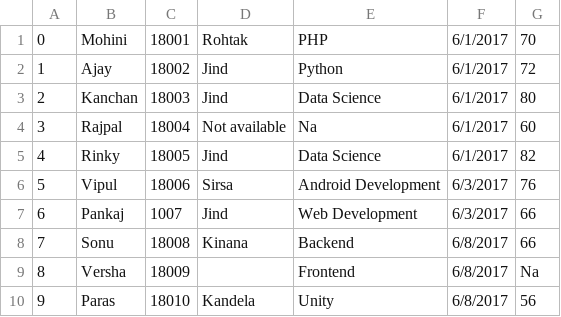
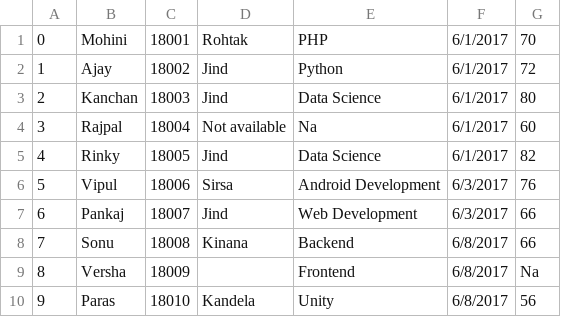
Before and after one commit to BooraAnnu/Pandas, a CSV file: Students_new_data.csv, drawn as a sheet; only a part is shown.

Commit message:
Creation of a new csv file from existing one Students_data.csv

```diff
--- a/Students_new_data.csv
+++ b/Students_new_data.csv
@@ -6,3 +6,3 @@
 5,Vipul,18006,Sirsa,Android Development,6/3/2017,76
-6,Pankaj,1007,Jind,Web Development,6/3/2017,66
+6,Pankaj,18007,Jind,Web Development,6/3/2017,66
 7,Sonu,18008,Kinana,Backend,6/8/2017,66
```
